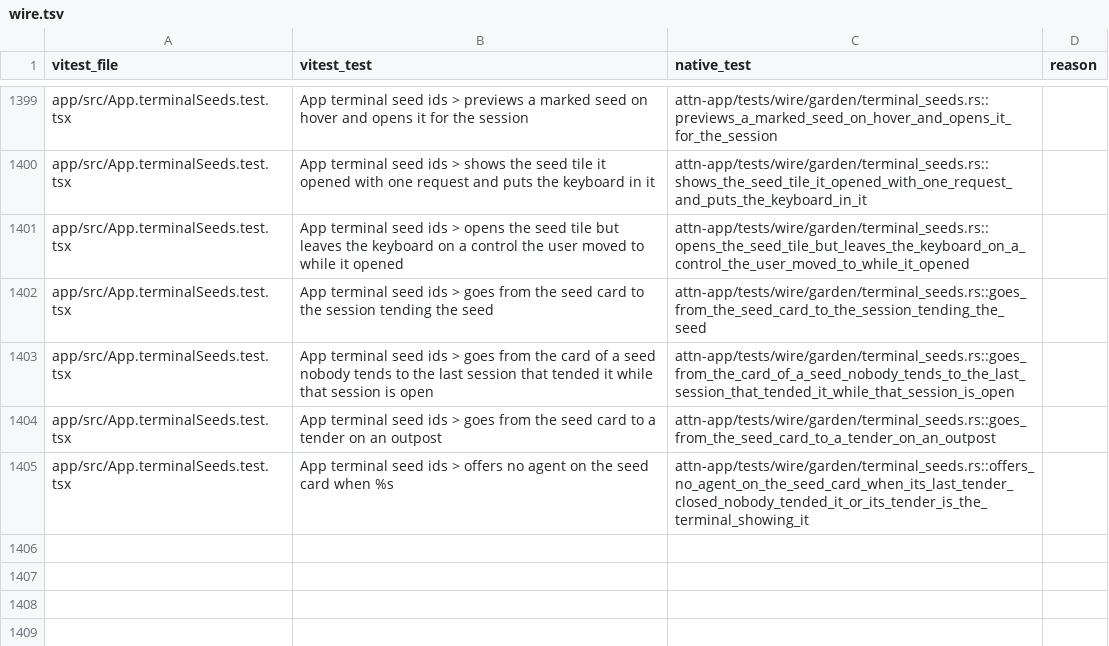
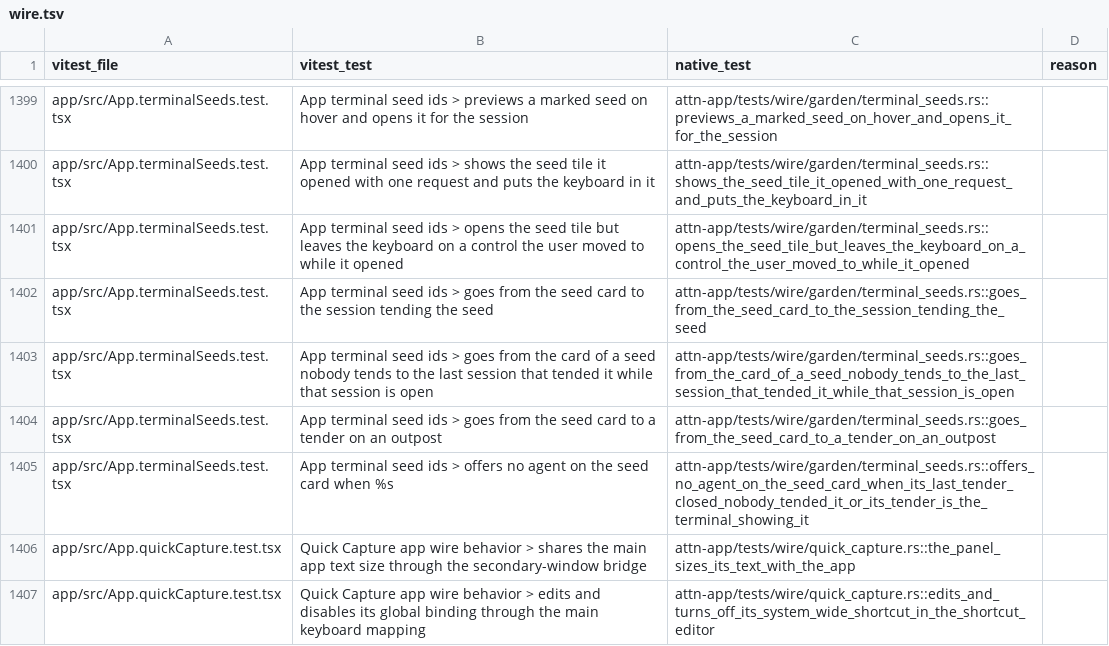
Before and after one commit to SolenesInc/attn, a TSV file: native/parity/wire.tsv, drawn as a sheet; only a part is shown, gaps mark what is left out; the diff names each change by its address in the sheet, - before the commit and + after, or states it on an @@ line.

Commit message:
Bind Quick Capture's system-wide shortcut in the native app, open its panel over every Space on macOS, and size it with the app's text
The shortcut follows the daemon's capture.shortcut setting, falls back to the cached
capture-shortcut.json as the Tauri app writes it, and is rebound, reset or turned off in
the shortcut editor's Global Quick Capture shortcut section. On macOS the panel is a
nonactivating launcher panel on every Space, centred under the pointer, that hands the
keyboard back to the app that was in front when it hides.

Attn-Session: 46805be7-8ab9-4f69-bc0b-1e4251e8ad99
Attn-Seed: s-pt5tx9

```diff
--- a/native/parity/wire.tsv
+++ b/native/parity/wire.tsv
+row 1406: app/src/App.quickCapture.test.tsx | Quick Capture app wire behavior > shares the main app text size through the secondary-window bridge | attn-app/tests/wire/quick_capture.rs::the_panel_sizes_its_text_with_the_app
+row 1407: app/src/App.quickCapture.test.tsx | Quick Capture app wire behavior > edits and disables its global binding through the main keyboard mapping | attn-app/tests/wire/quick_capture.rs::edits_and_turns_off_its_system_wide_shortcut_in_the_shortcut_editor
```
Also changed, not shown: 11 other files.
